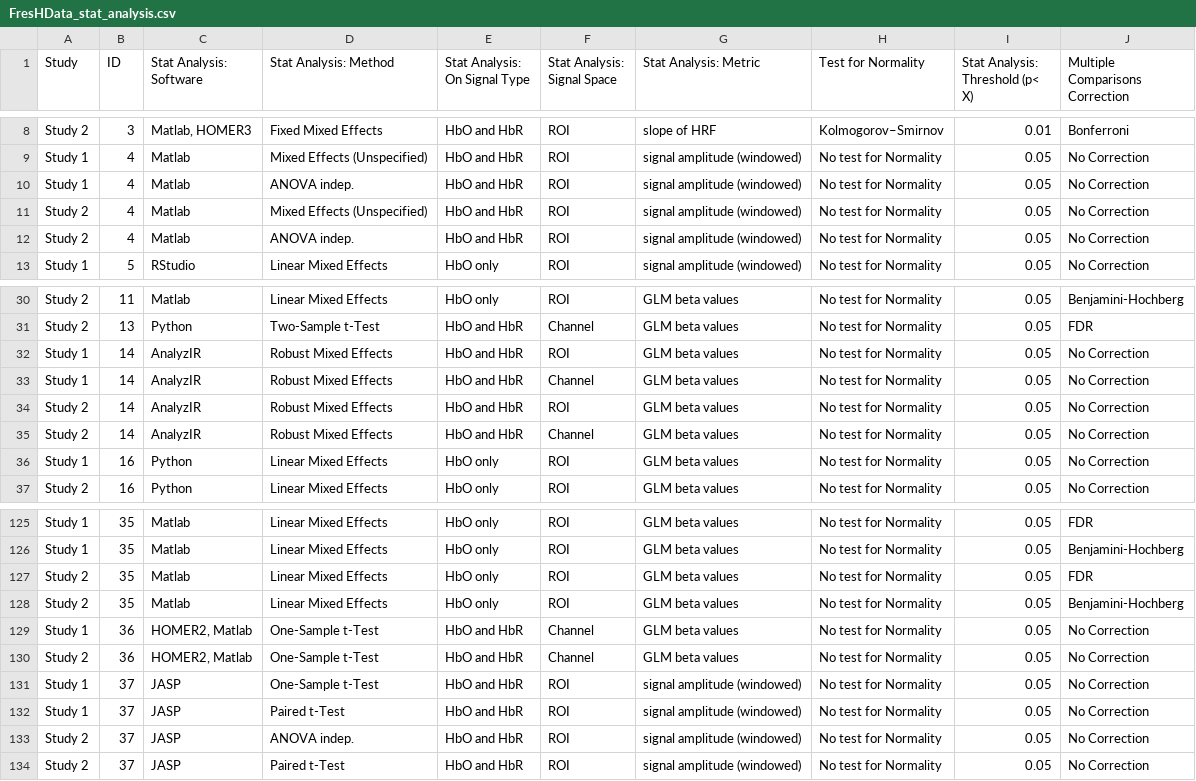
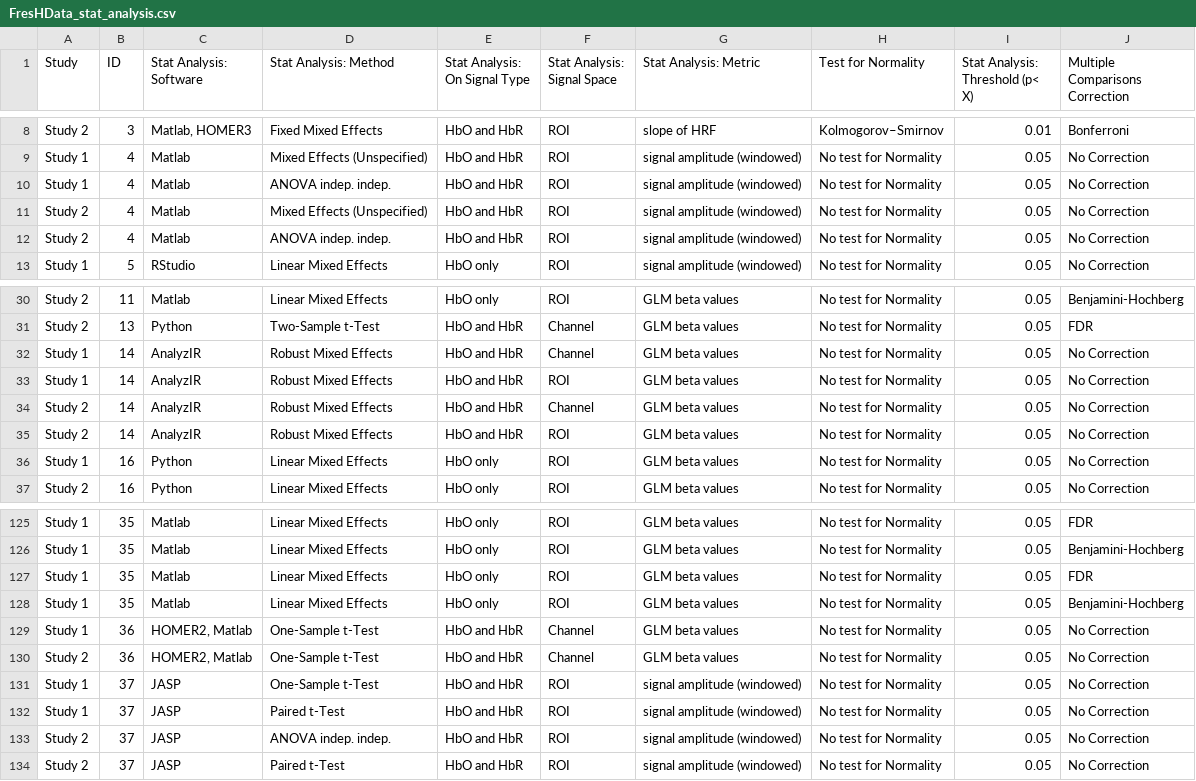
Before and after one commit to ibs-lab/FRESH, a CSV file: alex/FresHData_stat_analysis.csv, drawn as a sheet; only a part is shown, gaps mark what is left out.

```diff
--- a/alex/FresHData_stat_analysis.csv
+++ b/alex/FresHData_stat_analysis.csv
@@ -9,5 +9,5 @@ Study 2;3;Matlab, HOMER3;Fixed Mixed Effects;HbO and HbR;ROI;slope of HRF;Kolmog
 Study 1;4;Matlab;Mixed Effects (Unspecified);HbO and HbR;ROI;signal amplitude (windowed);No test for Normality;0.05;No Correction
-Study 1;4;Matlab;ANOVA indep.;HbO and HbR;ROI;signal amplitude (windowed);No test for Normality;0.05;No Correction
+Study 1;4;Matlab;ANOVA indep. indep.;HbO and HbR;ROI;signal amplitude (windowed);No test for Normality;0.05;No Correction
 Study 2;4;Matlab;Mixed Effects (Unspecified);HbO and HbR;ROI;signal amplitude (windowed);No test for Normality;0.05;No Correction
-Study 2;4;Matlab;ANOVA indep.;HbO and HbR;ROI;signal amplitude (windowed);No test for Normality;0.05;No Correction
+Study 2;4;Matlab;ANOVA indep. indep.;HbO and HbR;ROI;signal amplitude (windowed);No test for Normality;0.05;No Correction
 Study 1;5;RStudio;Linear Mixed Effects;HbO only;ROI;signal amplitude (windowed);No test for Normality;0.05;No Correction
@@ -31,6 +31,6 @@ Study 2;11;Matlab;Linear Mixed Effects;HbO only;ROI;GLM beta values;No test for
 Study 2;13;Python;Two-Sample t-Test;HbO and HbR;Channel;GLM beta values;No test for Normality;0.05;FDR
+Study 1;14;AnalyzIR;Robust Mixed Effects;HbO and HbR;Channel;GLM beta values;No test for Normality;0.05;No Correction
 Study 1;14;AnalyzIR;Robust Mixed Effects;HbO and HbR;ROI;GLM beta values;No test for Normality;0.05;No Correction
-Study 1;14;AnalyzIR;Robust Mixed Effects;HbO and HbR;Channel;GLM beta values;No test for Normality;0.05;No Correction
+Study 2;14;AnalyzIR;Robust Mixed Effects;HbO and HbR;Channel;GLM beta values;No test for Normality;0.05;No Correction
 Study 2;14;AnalyzIR;Robust Mixed Effects;HbO and HbR;ROI;GLM beta values;No test for Normality;0.05;No Correction
-Study 2;14;AnalyzIR;Robust Mixed Effects;HbO and HbR;Channel;GLM beta values;No test for Normality;0.05;No Correction
 Study 1;16;Python;Linear Mixed Effects;HbO only;ROI;GLM beta values;No test for Normality;0.05;No Correction
@@ -126,4 +126,4 @@ Study 1;35;Matlab;Linear Mixed Effects;HbO only;ROI;GLM beta values;No test for
 Study 1;35;Matlab;Linear Mixed Effects;HbO only;ROI;GLM beta values;No test for Normality;0.05;Benjamini-Hochberg
-Study 2;35;Matlab;Linear Mixed Effects;HbO only;ROI;GLM beta values;No test for Normality;0.05;FDR
-Study 2;35;Matlab;Linear Mixed Effects;HbO only;ROI;GLM beta values;No test for Normality;0.05;Benjamini-Hochberg
+Study 1;35;Matlab;Linear Mixed Effects;HbO only;ROI;GLM beta values;No test for Normality;0.05;FDR
+Study 1;35;Matlab;Linear Mixed Effects;HbO only;ROI;GLM beta values;No test for Normality;0.05;Benjamini-Hochberg
 Study 1;36;HOMER2, Matlab; One-Sample t-Test;HbO and HbR;Channel;GLM beta values;No test for Normality;0.05;No Correction
@@ -132,3 +132,3 @@ Study 1;37;JASP;One-Sample t-Test;HbO and HbR;ROI;signal amplitude (windowed);No
 Study 1;37;JASP;Paired t-Test;HbO and HbR;ROI;signal amplitude (windowed);No test for Normality;0.05;No Correction
-Study 2;37;JASP;ANOVA indep.;HbO and HbR;ROI;signal amplitude (windowed);No test for Normality;0.05;No Correction
+Study 2;37;JASP;ANOVA indep. indep.;HbO and HbR;ROI;signal amplitude (windowed);No test for Normality;0.05;No Correction
 Study 2;37;JASP;Paired t-Test;HbO and HbR;ROI;signal amplitude (windowed);No test for Normality;0.05;No Correction
```
Also changed, not shown: 6 other files.
